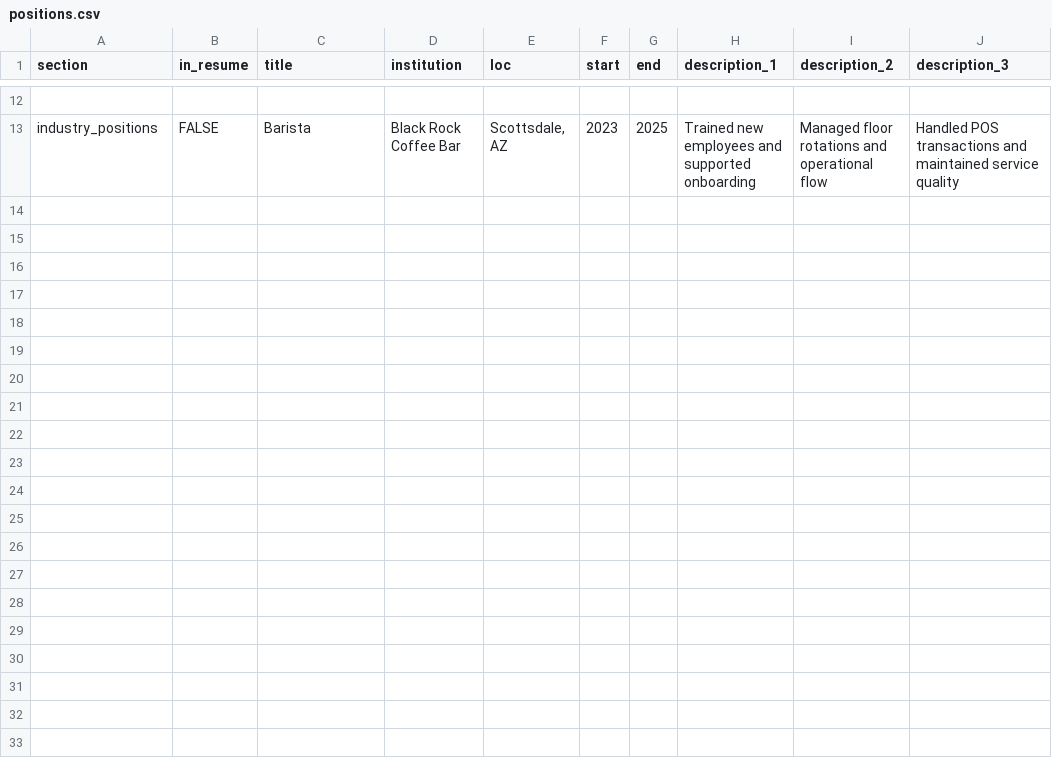
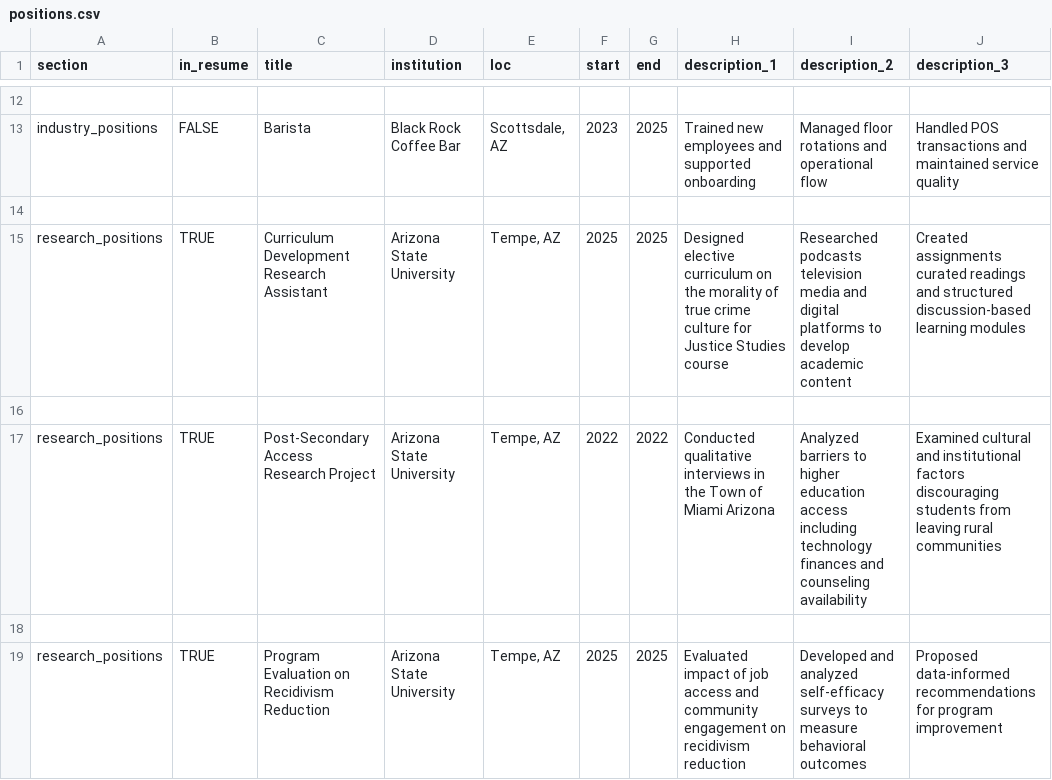
Before and after one commit to amriley3/cv, a CSV file: positions.csv, drawn as a sheet; only a part is shown, gaps mark what is left out; the diff names each change by its address in the sheet, - before the commit and + after, or states it on an @@ line.

Commit message:
Add research section and updated PDF

```diff
--- a/positions.csv
+++ b/positions.csv
+row 14: (empty)
+row 15: research_positions | TRUE | Curriculum Development Research Assistant | Arizona State University | Tempe, AZ | 2025 | 2025 | Designed elective curriculum on the morality of true crime culture for Justice Studies course | Researched podcasts television media and digital platforms to develop academic content | Created assignments curated readings and structured discussion-based learning modules
+row 16: (empty)
+row 17: research_positions | TRUE | Post-Secondary Access Research Project | Arizona State University | Tempe, AZ | 2022 | 2022 | Conducted qualitative interviews in the Town of Miami Arizona | Analyzed barriers to higher education access including technology finances and counseling availability | Examined cultural and institutional factors discouraging students from leaving rural communities
+row 18: (empty)
+row 19: research_positions | TRUE | Program Evaluation on Recidivism Reduction | Arizona State University | Tempe, AZ | 2025 | 2025 | Evaluated impact of job access and community engagement on recidivism reduction | Developed and analyzed self-efficacy surveys to measure behavioral outcomes | Proposed data-informed recommendations for program improvement
```
Also changed, not shown: 4 other files.
